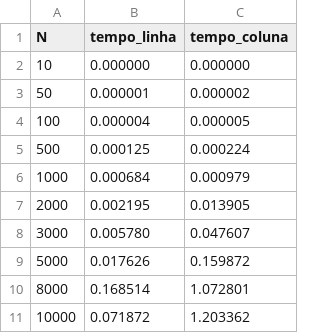
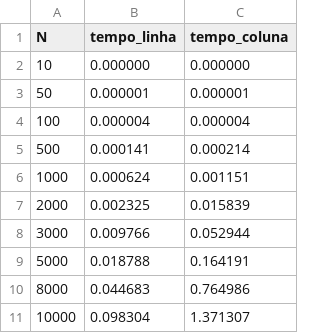
Before and after one commit to vbarbosadev/Computa-o-de-Alto-Desempenho, a CSV file: dados/tarefa1.csv, drawn as a sheet.

```diff
--- a/dados/tarefa1.csv
+++ b/dados/tarefa1.csv
@@ -2,10 +2,10 @@ N,tempo_linha,tempo_coluna
 10,0.000000,0.000000
-50,0.000001,0.000002
-100,0.000004,0.000005
-500,0.000125,0.000224
-1000,0.000684,0.000979
-2000,0.002195,0.013905
-3000,0.005780,0.047607
-5000,0.017626,0.159872
-8000,0.168514,1.072801
-10000,0.071872,1.203362
+50,0.000001,0.000001
+100,0.000004,0.000004
+500,0.000141,0.000214
+1000,0.000624,0.001151
+2000,0.002325,0.015839
+3000,0.009766,0.052944
+5000,0.018788,0.164191
+8000,0.044683,0.764986
+10000,0.098304,1.371307
```
Also changed, not shown: dados/tarefa2.csv, dados/tarefa3.csv, 6 other files.
